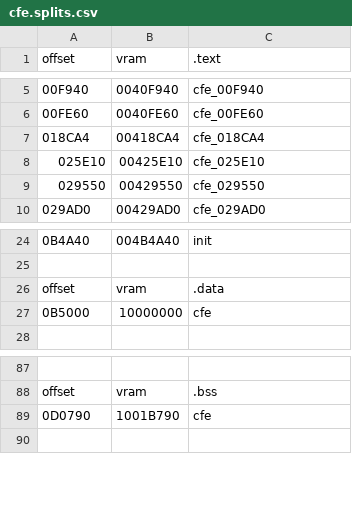
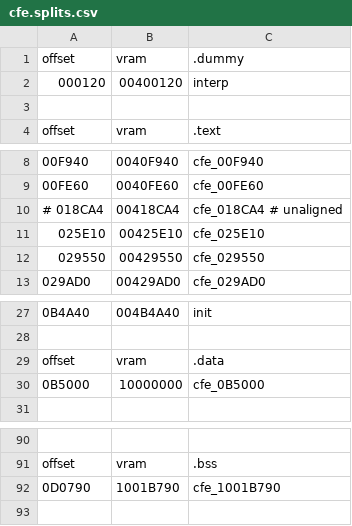
Before and after one commit to decompals/ido-matching-decomp, a CSV file: symbols/5.3/cfe.splits.csv, drawn as a sheet; only a part is shown, gaps mark what is left out; addresses are those after the commit; the diff names each change by its address in the sheet, - before the commit and + after, or states it on an @@ line.

```diff
--- a/symbols/5.3/cfe.splits.csv
+++ b/symbols/5.3/cfe.splits.csv
+row 1: offset | vram | .dummy
+row 2: 000120 | 00400120 | interp
+row 3: (empty)
-A10: 018CA4
+A10: # 018CA4
-C10: cfe_018CA4
+C10: cfe_018CA4 # unaligned
-C30: cfe
+C30: cfe_0B5000
-C92: cfe
+C92: cfe_1001B790
```
Also changed, not shown: symbols/7.1/cfe.splits.csv, 25 other files.
